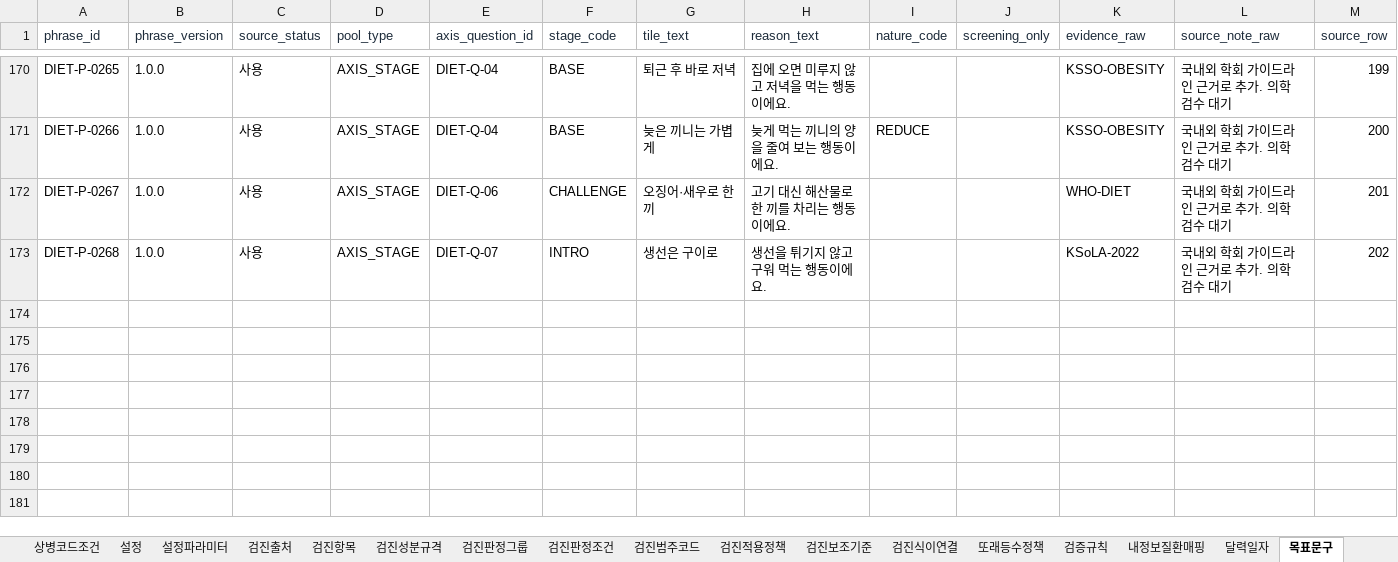
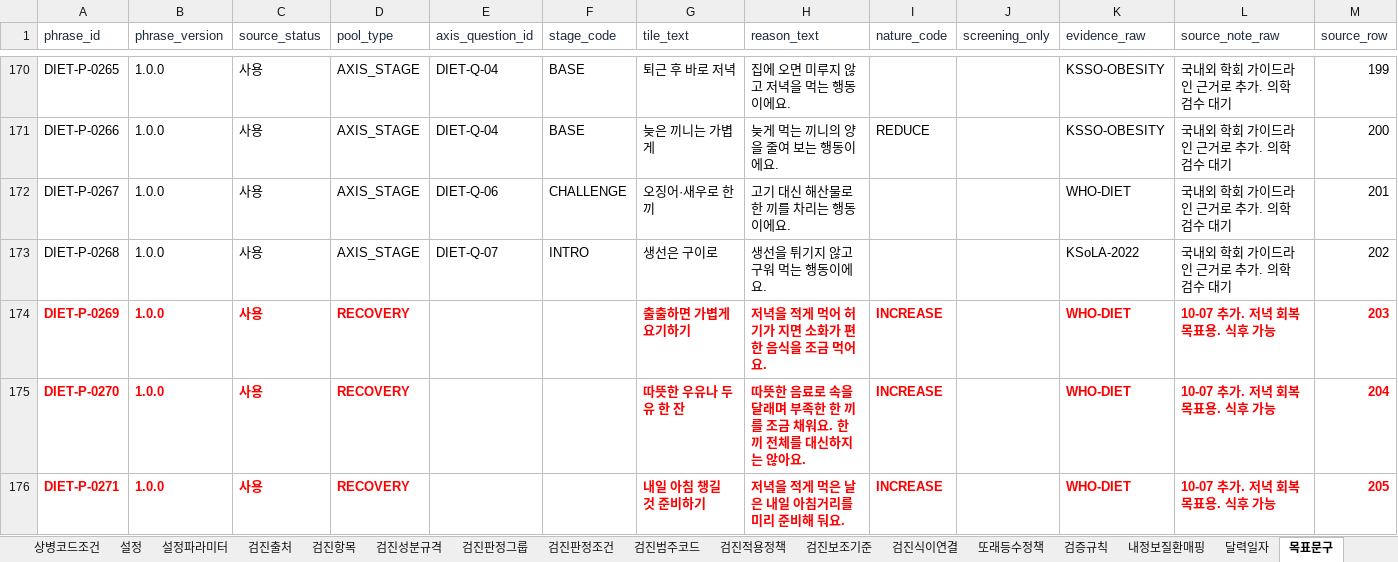
Before and after one commit to srleeinkorea/Project_maiReport, an Excel workbook: outputs/mai-report-policy/식이/maiReport_식이_개발전달_데이터계약_v1.0.0.xlsx, sheet 목표문구, drawn as a sheet; only a part is shown, gaps mark what is left out; values as stored, in another font and other column widths than the file's, no borders; table styles not drawn; the diff names each change by its address in the sheet, - before the commit and + after, or states it on an @@ line.

```diff
--- a/outputs/mai-report-policy/식이/maiReport_식이_개발전달_데이터계약_v1.0.0.xlsx (sheet 목표문구)
+++ b/outputs/mai-report-policy/식이/maiReport_식이_개발전달_데이터계약_v1.0.0.xlsx (sheet 목표문구)
+row 174: DIET-P-0269 | 1.0.0 | 사용 | RECOVERY |  |  | 출출하면 가볍게 요기하기 | 저녁을 적게 먹어 허기가 지면 소화가 편한 음식을 조금 먹어요. | INCREASE |  | WHO-DIET | 10-07 추가. 저녁 회복 목표용. 식후 가능 | 203
+row 175: DIET-P-0270 | 1.0.0 | 사용 | RECOVERY |  |  | 따뜻한 우유나 두유 한 잔 | 따뜻한 음료로 속을 달래며 부족한 한 끼를 조금 채워요. 한 끼 전체를 대신하지는 않아요. | INCREASE |  | WHO-DIET | 10-07 추가. 저녁 회복 목표용. 식후 가능 | 204
+row 176: DIET-P-0271 | 1.0.0 | 사용 | RECOVERY |  |  | 내일 아침 챙길 것 준비하기 | 저녁을 적게 먹은 날은 내일 아침거리를 미리 준비해 둬요. | INCREASE |  | WHO-DIET | 10-07 추가. 저녁 회복 목표용. 식후 가능 | 205
```
Also changed, not shown: sheet 노출조건, sheet 안내, sheet 검증규칙, sheet 구현기준, hidden cells, outputs/mai-report-policy/식이/maiReport_식이_문구세트_의학검수_v1.0.0.xlsx, outputs/mai-report-policy/식이/maiReport_식이_참조설정데이터_v1.0.0.xlsx, 3 other files.
